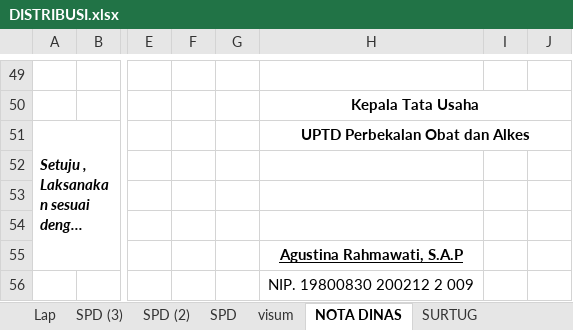
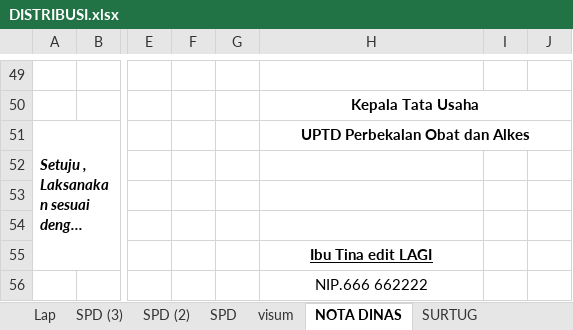
Before and after one commit to imamahmadf/electron, an Excel workbook: server/assets/DISTRIBUSI.xlsx, sheet NOTA DINAS, drawn as a sheet; only a part is shown, gaps mark what is left out; long unchanged cells end in …; values as stored, in another font and other column widths than the file's, no borders; charts and pictures not drawn; the diff names each change by its address in the sheet, - before the commit and + after, or states it on an @@ line.

```diff
--- a/server/assets/DISTRIBUSI.xlsx (sheet NOTA DINAS)
+++ b/server/assets/DISTRIBUSI.xlsx (sheet NOTA DINAS)
-H55: Agustina Rahmawati, S.A.P
+H55: Ibu Tina edit LAGI
-H56: NIP. 19800830 200212 2 009
+H56: NIP.666 662222
```
Also changed, not shown: server/assets/KWITANSI DIS.xlsx, server/assets/MONITORING.xlsx, 9 other files.
